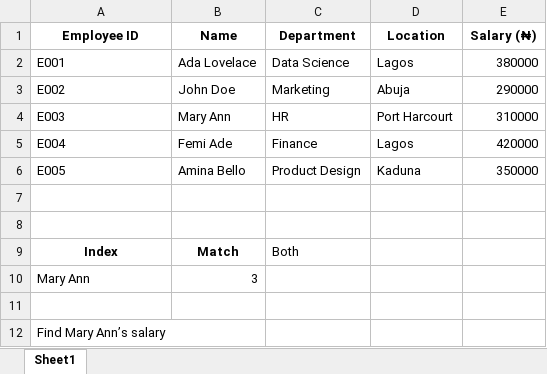
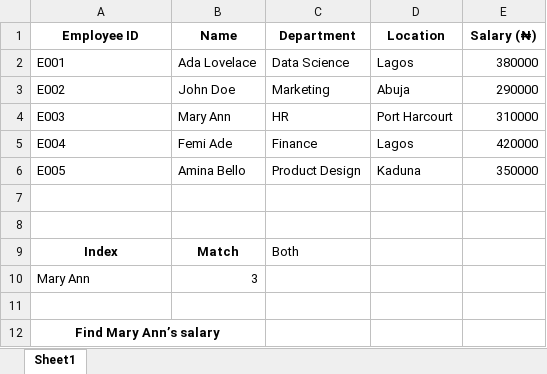
Before and after one commit to HerryTech/Excel-from-scratch, an Excel workbook: stage_2/Lookup_Functions (Part 2)/Lookup_functions (Part 2).xlsx, sheet Sheet1, drawn as a sheet; values as stored, in another font and other column widths than the file's, no borders; the diff names each change by its address in the sheet, - before the commit and + after, or states it on an @@ line.

Commit message:
Update

```diff
--- a/stage_2/Lookup_Functions (Part 2)/Lookup_functions (Part 2).xlsx (sheet Sheet1)
+++ b/stage_2/Lookup_Functions (Part 2)/Lookup_functions (Part 2).xlsx (sheet Sheet1)
@@ A12 bold: off → on, alignment: left → center @@
+A12:B12 merged
```
